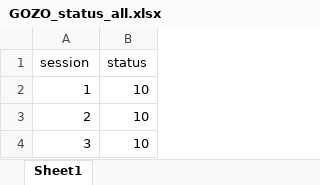
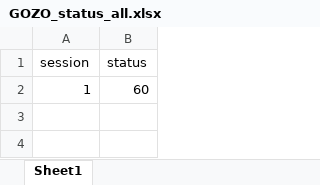
Before and after one commit to Jim-Wright90/participant_3_data, an Excel workbook: data/GOZO_status_all.xlsx, sheet Sheet1, drawn as a sheet; values as stored, in another font and other column widths than the file's, no borders; the diff names each change by its address in the sheet, - before the commit and + after, or states it on an @@ line.

```diff
--- a/data/GOZO_status_all.xlsx (sheet Sheet1)
+++ b/data/GOZO_status_all.xlsx (sheet Sheet1)
-B2 (status): 10
+B2 (status): 60
-row 3: 2 | 10
-row 4: 3 | 10
```
Also changed, not shown: data/GOZO_gas.xlsx, data/GOZO_status_goal.xlsx, 2 other files.
